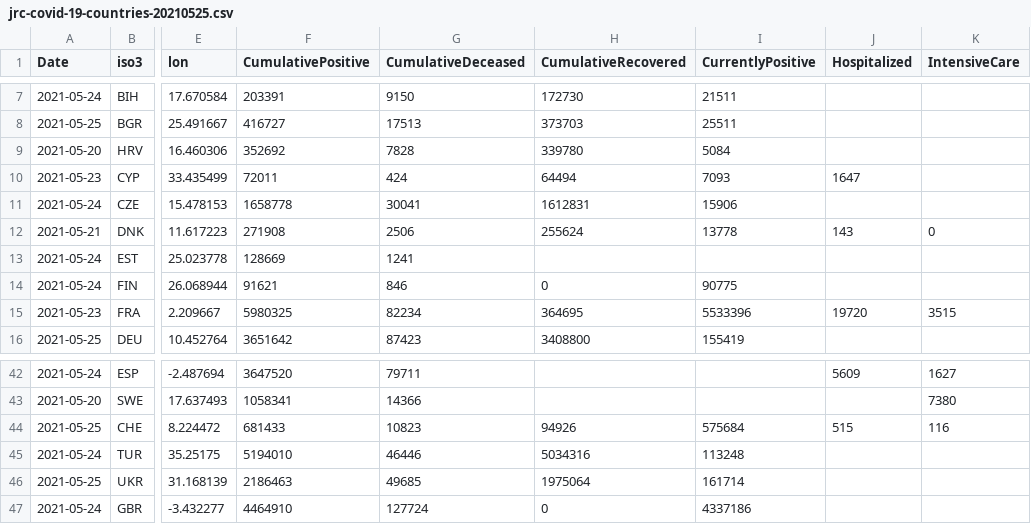
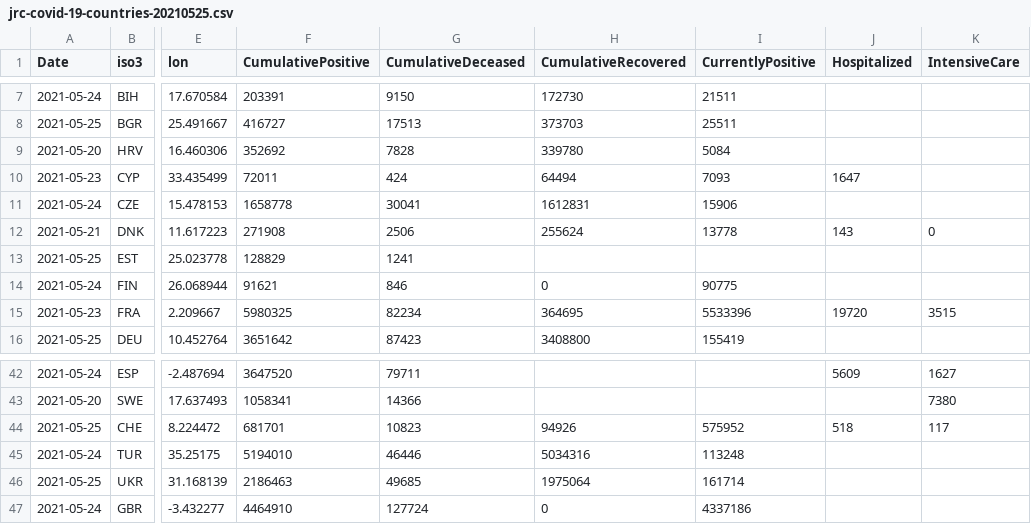
Before and after one commit to nmileva/COVID-19, a CSV file: data-by-country/jrc-covid-19-countries-20210525.csv, drawn as a sheet; only a part is shown, gaps mark what is left out; the diff names each change by its address in the sheet, - before the commit and + after, or states it on an @@ line.

```diff
--- a/data-by-country/jrc-covid-19-countries-20210525.csv
+++ b/data-by-country/jrc-covid-19-countries-20210525.csv
-A13 (Date): 2021-05-24
+A13 (Date): 2021-05-25
-F13 (CumulativePositive): 128669
+F13 (CumulativePositive): 128829
-F44 (CumulativePositive): 681433
+F44 (CumulativePositive): 681701
-I44 (CurrentlyPositive): 575684
+I44 (CurrentlyPositive): 575952
-J44 (Hospitalized): 515
+J44 (Hospitalized): 518
-K44 (IntensiveCare): 116
+K44 (IntensiveCare): 117
```
Also changed, not shown: data-by-country/jrc-covid-19-countries-latest.csv, data-by-region/jrc-covid-19-regions-20210525.csv, 4 other files.
